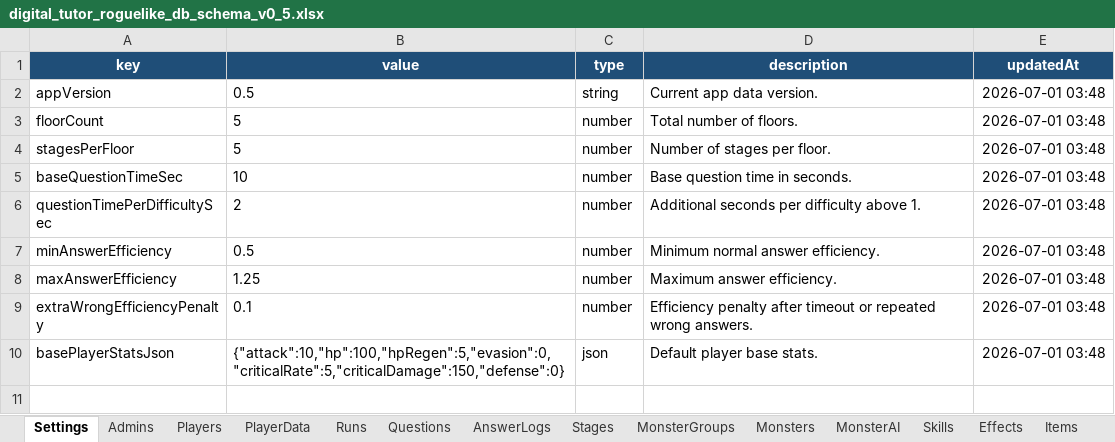
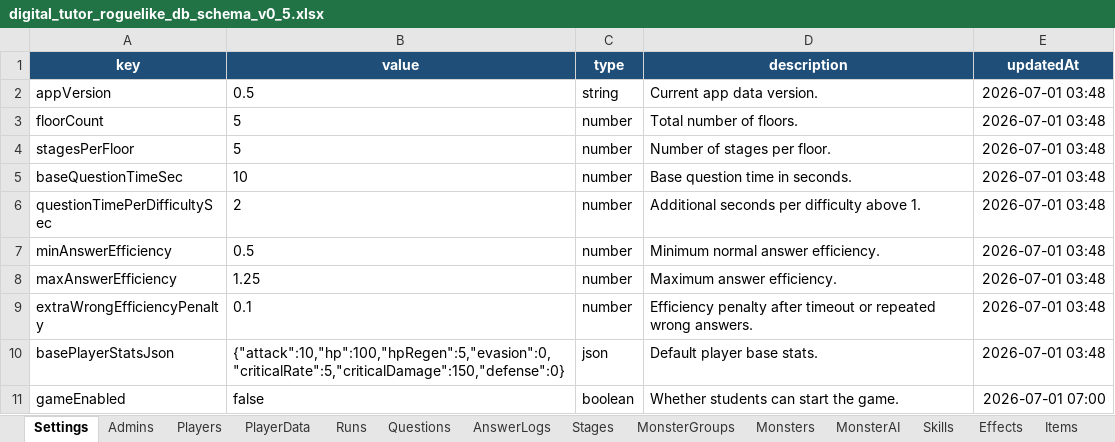
Before and after one commit to DOKKU2714/Learning_RPG_RogueLike, an Excel workbook: doc/digital_tutor_roguelike_db_schema_v0_5.xlsx, sheet Settings, drawn as a sheet; values as stored, in another font and other column widths than the file's, no borders; the diff names each change by its address in the sheet, - before the commit and + after, or states it on an @@ line.

```diff
--- a/doc/digital_tutor_roguelike_db_schema_v0_5.xlsx (sheet Settings)
+++ b/doc/digital_tutor_roguelike_db_schema_v0_5.xlsx (sheet Settings)
+row 11: gameEnabled | false | boolean | Whether students can start the game. | 2026-07-01 07:00
```
Also changed, not shown: 14 other files.
